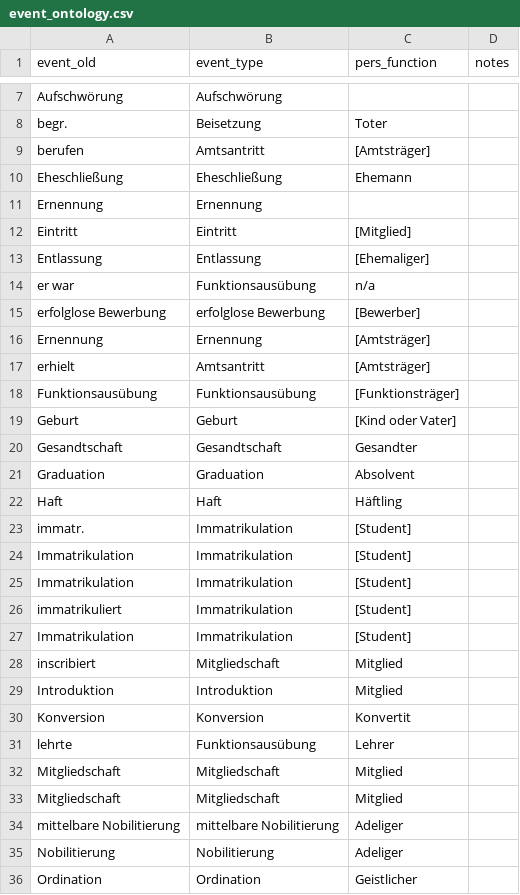
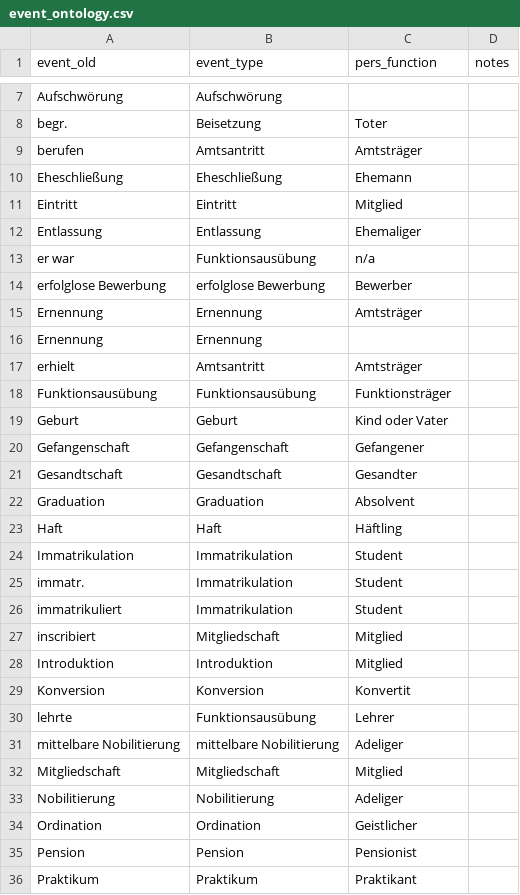
Before and after one commit to ieg-dhr/DigiKAR, a CSV file: OntologyFiles/event_ontology.csv, drawn as a sheet; only a part is shown, gaps mark what is left out; the shorter side is filled out with more unchanged rows; the diff covers the shown part only.

Commit message:
Update event_ontology.csv

```diff
--- a/OntologyFiles/event_ontology.csv
+++ b/OntologyFiles/event_ontology.csv
@@ -8,13 +8,14 @@ Aufschwörung,Aufschwörung,,
 begr.,Beisetzung,Toter,
-berufen,Amtsantritt,[Amtsträger],
+berufen,Amtsantritt,Amtsträger,
 Eheschließung,Eheschließung,Ehemann,
+Eintritt,Eintritt,Mitglied,
+Entlassung,Entlassung,Ehemaliger,
+er war,Funktionsausübung,n/a,
+erfolglose Bewerbung,erfolglose Bewerbung,Bewerber,
+Ernennung,Ernennung,Amtsträger,
 Ernennung,Ernennung,,
-Eintritt,Eintritt,[Mitglied],
-Entlassung,Entlassung,[Ehemaliger],
-er war,Funktionsausübung,n/a,
-erfolglose Bewerbung,erfolglose Bewerbung,[Bewerber],
-Ernennung,Ernennung,[Amtsträger],
-erhielt,Amtsantritt,[Amtsträger],
-Funktionsausübung,Funktionsausübung,[Funktionsträger],
-Geburt,Geburt,[Kind oder Vater],
+erhielt,Amtsantritt,Amtsträger,
+Funktionsausübung,Funktionsausübung,Funktionsträger,
+Geburt,Geburt,Kind oder Vater,
+Gefangenschaft,Gefangenschaft,Gefangener
 Gesandtschaft,Gesandtschaft,Gesandter,
@@ -22,7 +23,5 @@ Graduation,Graduation,Absolvent,
 Haft,Haft,Häftling,
-immatr.,Immatrikulation,[Student],
-Immatrikulation,Immatrikulation,[Student],
-Immatrikulation,Immatrikulation,[Student],
-immatrikuliert,Immatrikulation,[Student],
-Immatrikulation,Immatrikulation,[Student],
+Immatrikulation,Immatrikulation,Student,
+immatr.,Immatrikulation,Student,
+immatrikuliert,Immatrikulation,Student,
 inscribiert,Mitgliedschaft,Mitglied,
@@ -31,5 +30,4 @@ Konversion,Konversion,Konvertit,
 lehrte,Funktionsausübung,Lehrer,
+mittelbare Nobilitierung,mittelbare Nobilitierung,Adeliger,
 Mitgliedschaft,Mitgliedschaft,Mitglied,
-Mitgliedschaft,Mitgliedschaft,Mitglied,
-mittelbare Nobilitierung,mittelbare Nobilitierung,Adeliger,
 Nobilitierung,Nobilitierung,Adeliger,
```
Also changed, not shown: 2 removed rows and 4 edited cells elsewhere in this file.
